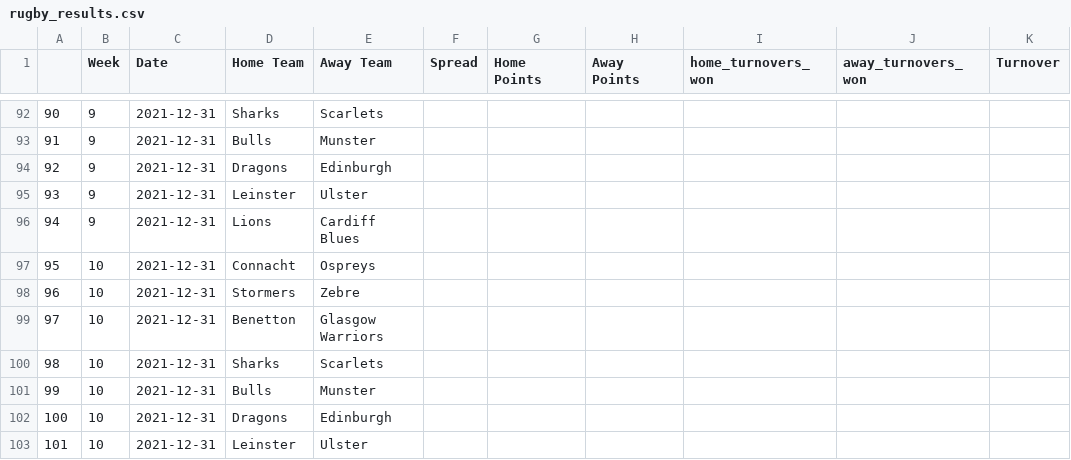
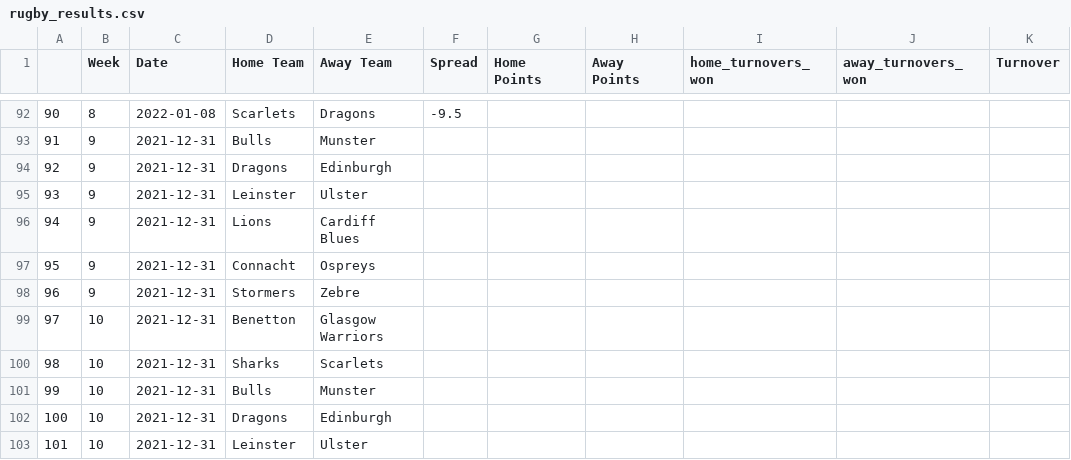
Before and after one commit to ZeNoonan/rugby, a CSV file: rugby_results.csv, drawn as a sheet; only a part is shown, gaps mark what is left out; the diff covers the shown part only; the diff names each change by its address in the sheet, - before the commit and + after, or states it on an @@ line.

Commit message:
update for week 7

```diff
--- a/rugby_results.csv
+++ b/rugby_results.csv
-B92 (Week): 9
+B92 (Week): 8
-C92 (Date): 2021-12-31
+C92 (Date): 2022-01-08
-D92 (Home Team): Sharks
+D92 (Home Team): Scarlets
-E92 (Away Team): Scarlets
+E92 (Away Team): Dragons
-F92 (Spread): (empty)
+F92 (Spread): -9.5
-B97:B98 (Week): 10
+B97:B98 (Week): 9
```
Also changed, not shown: 36 edited cells elsewhere in this file.
